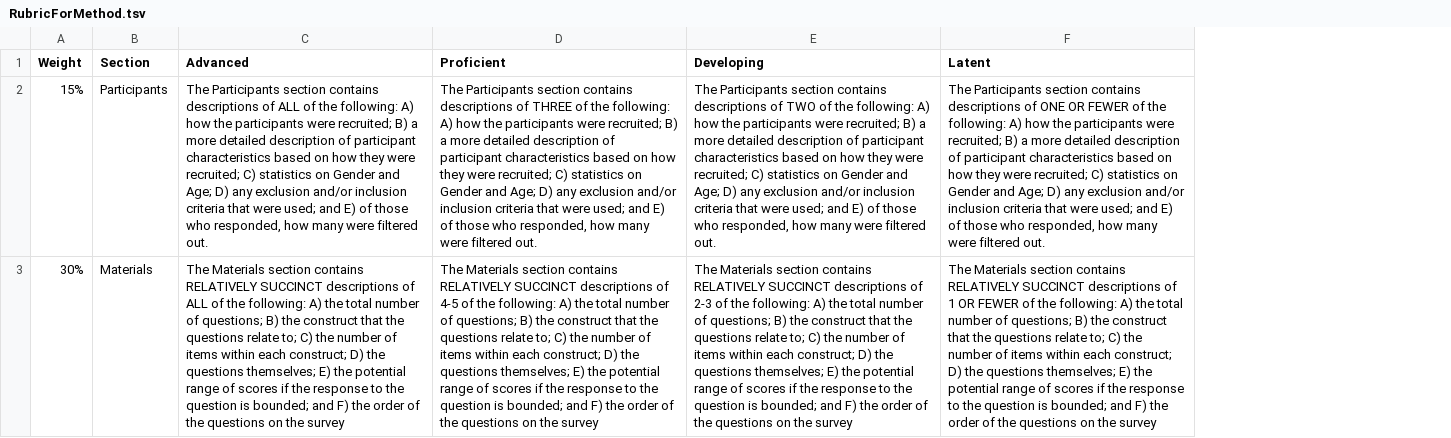
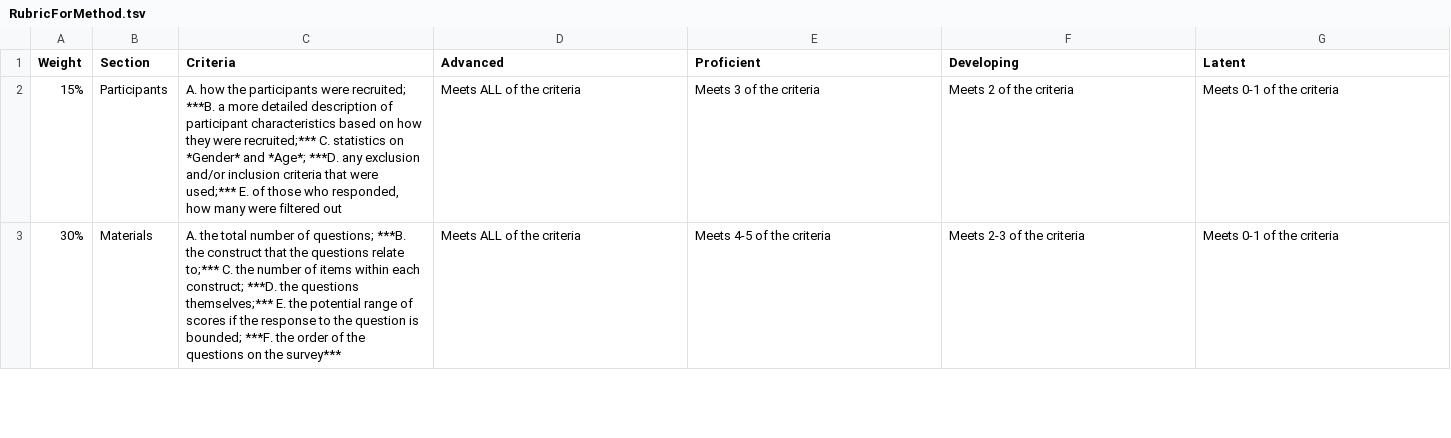
Before and after one commit to patrickabolger/ElemStatsLabManual, a TSV file: OtherResources/RubricForMethod.tsv, drawn as a sheet; only a part is shown; addresses are those after the commit; the diff covers the shown part only; the diff names each change by its address in the sheet, - before the commit and + after, or states it on an @@ line.

Commit message:
Better structure for Method rubric

```diff
--- a/OtherResources/RubricForMethod.tsv
+++ b/OtherResources/RubricForMethod.tsv
+column C (Criteria), rows 2-3: A. how the participants were recruited; ***B. a more detailed description of participant characteristics based on how they were recruited;*** C. statistics on *Gender* and *Age*; ***D. any exclusion and/or inclusion criteria that were used;*** E. of those who responded, how many were filtered out | A. the total number of questions; ***B. the construct that the questions relate to;*** C. the number of items within each construct; ***D. the questions themselves;*** E. the potential range of scores if the response to the question is bounded; ***F. the order of the questions on the survey***
-D2 (Advanced): The Participants section contains descriptions of ALL of the following: A) how the participants were recruited; B) a more detailed description of participant characteristics based on how they were recruited; C) statistics on Gender and Age; D) any exclusion and/or inclusion criteria that were used; and E) of those who responded, how many were filtered out.
+D2 (Advanced): Meets ALL of the criteria
-E2 (Proficient): The Participants section contains descriptions of THREE of the following: A) how the participants were recruited; B) a more detailed description of participant characteristics based on how they were recruited; C) statistics on Gender and Age; D) any exclusion and/or inclusion criteria that were used; and E) of those who responded, how many were filtered out.
+E2 (Proficient): Meets 3 of the criteria
-F2 (Developing): The Participants section contains descriptions of TWO of the following: A) how the participants were recruited; B) a more detailed description of participant characteristics based on how they were recruited; C) statistics on Gender and Age; D) any exclusion and/or inclusion criteria that were used; and E) of those who responded, how many were filtered out.
+F2 (Developing): Meets 2 of the criteria
-G2 (Latent): The Participants section contains descriptions of ONE OR FEWER of the following: A) how the participants were recruited; B) a more detailed description of participant characteristics based on how they were recruited; C) statistics on Gender and Age; D) any exclusion and/or inclusion criteria that were used; and E) of those who responded, how many were filtered out.
+G2 (Latent): Meets 0-1 of the criteria
-D3 (Advanced): The Materials section contains RELATIVELY SUCCINCT descriptions of ALL of the following: A) the total number of questions; B) the construct that the questions relate to; C) the number of items within each construct; D) the questions themselves; E) the potential range of scores if the response to the question is bounded; and F) the order of the questions on the survey
+D3 (Advanced): Meets ALL of the criteria
-E3 (Proficient): The Materials section contains RELATIVELY SUCCINCT descriptions of 4-5 of the following: A) the total number of questions; B) the construct that the questions relate to; C) the number of items within each construct; D) the questions themselves; E) the potential range of scores if the response to the question is bounded; and F) the order of the questions on the survey
+E3 (Proficient): Meets 4-5 of the criteria
-F3 (Developing): The Materials section contains RELATIVELY SUCCINCT descriptions of 2-3 of the following: A) the total number of questions; B) the construct that the questions relate to; C) the number of items within each construct; D) the questions themselves; E) the potential range of scores if the response to the question is bounded; and F) the order of the questions on the survey
+F3 (Developing): Meets 2-3 of the criteria
-G3 (Latent): The Materials section contains RELATIVELY SUCCINCT descriptions of 1 OR FEWER of the following: A) the total number of questions; B) the construct that the questions relate to; C) the number of items within each construct; D) the questions themselves; E) the potential range of scores if the response to the question is bounded; and F) the order of the questions on the survey
+G3 (Latent): Meets 0-1 of the criteria
```
Also changed, not shown: 12 edited cells elsewhere in this file, 32 other files.
